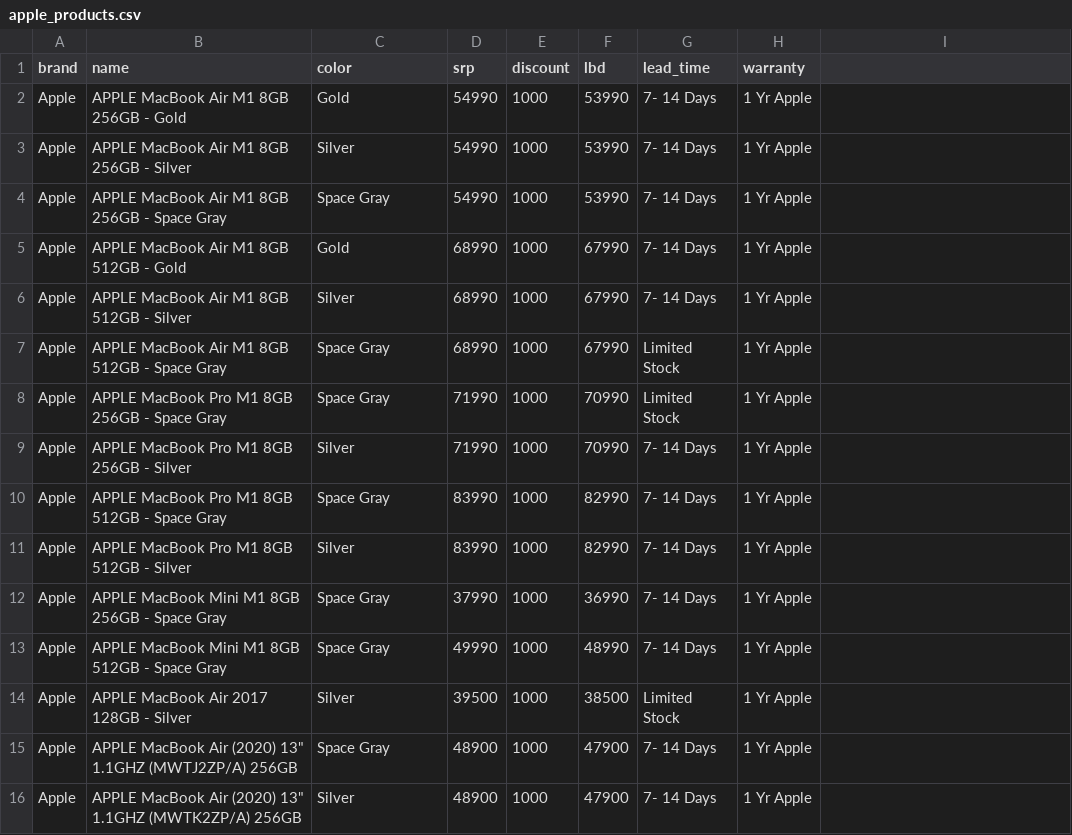
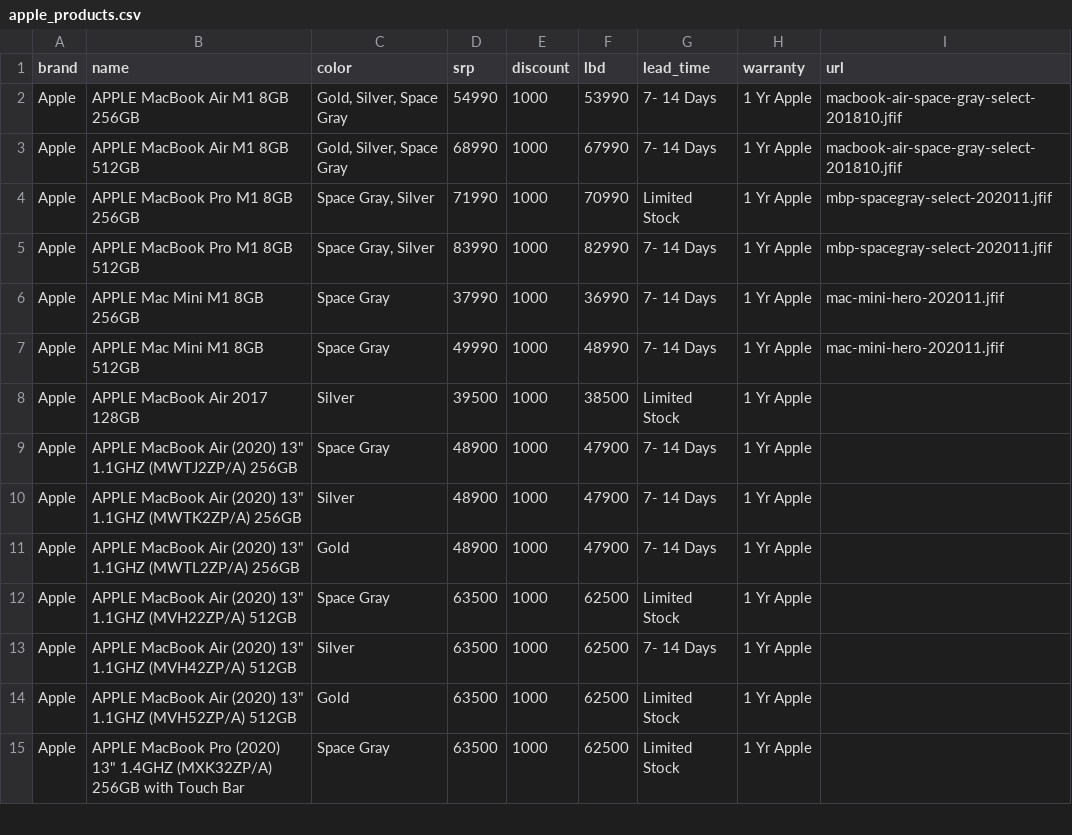
Before and after one commit to janaldous/minanamanila-api, a CSV file: src/main/resources/db/changelog/csv/apple_products.csv, drawn as a sheet; only a part is shown; the shorter side is filled out with more unchanged rows; removed rows and columns are numbered as before the commit, all else as after; the diff names each change by its address in the sheet, - before the commit and + after, or states it on an @@ line.

Commit message:
Add pictures (#1)
* added pictures to product entity

* updated changelog

* separated product data with product picture

* added suggested products

* replace blob picture column to url string of static resource

* implemented colors

* made it work with docker + heroku

* fix CORS

```diff
--- a/src/main/resources/db/changelog/csv/apple_products.csv
+++ b/src/main/resources/db/changelog/csv/apple_products.csv
-I1: (empty)
+I1: url
-row 2: Apple | APPLE MacBook Air M1 8GB 256GB - Gold | Gold | 54990 | 1000 | 53990 | 7- 14 Days | 1 Yr Apple
-row 3: Apple | APPLE MacBook Air M1 8GB 256GB - Silver | Silver | 54990 | 1000 | 53990 | 7- 14 Days | 1 Yr Apple
-B2 (name): APPLE MacBook Air M1 8GB 256GB - Space Gray
+B2 (name): APPLE MacBook Air M1 8GB 256GB
-C2 (color): Space Gray
+C2 (color): Gold, Silver, Space Gray
-I2 (url): (empty)
+I2 (url): macbook-air-space-gray-select-201810.jfif
-row 5: Apple | APPLE MacBook Air M1 8GB 512GB - Gold | Gold | 68990 | 1000 | 67990 | 7- 14 Days | 1 Yr Apple
-B3 (name): APPLE MacBook Air M1 8GB 512GB - Silver
+B3 (name): APPLE MacBook Air M1 8GB 512GB
-C3 (color): Silver
+C3 (color): Gold, Silver, Space Gray
-I3 (url): (empty)
+I3 (url): macbook-air-space-gray-select-201810.jfif
-row 7: Apple | APPLE MacBook Air M1 8GB 512GB - Space Gray | Space Gray | 68990 | 1000 | 67990 | Limited Stock | 1 Yr Apple
-B4 (name): APPLE MacBook Pro M1 8GB 256GB - Space Gray
+B4 (name): APPLE MacBook Pro M1 8GB 256GB
-C4 (color): Space Gray
+C4 (color): Space Gray, Silver
-I4 (url): (empty)
+I4 (url): mbp-spacegray-select-202011.jfif
-row 9: Apple | APPLE MacBook Pro M1 8GB 256GB - Silver | Silver | 71990 | 1000 | 70990 | 7- 14 Days | 1 Yr Apple
-B5 (name): APPLE MacBook Pro M1 8GB 512GB - Space Gray
+B5 (name): APPLE MacBook Pro M1 8GB 512GB
-C5 (color): Space Gray
+C5 (color): Space Gray, Silver
-I5 (url): (empty)
+I5 (url): mbp-spacegray-select-202011.jfif
-row 11: Apple | APPLE MacBook Pro M1 8GB 512GB - Silver | Silver | 83990 | 1000 | 82990 | 7- 14 Days | 1 Yr Apple
-B6 (name): APPLE MacBook Mini M1 8GB 256GB - Space Gray
+B6 (name): APPLE Mac Mini M1 8GB 256GB
-I6:I7 (url): (empty)
+I6:I7 (url): mac-mini-hero-202011.jfif
-B7 (name): APPLE MacBook Mini M1 8GB 512GB - Space Gray
+B7 (name): APPLE Mac Mini M1 8GB 512GB
-B8 (name): APPLE MacBook Air 2017 128GB - Silver
+B8 (name): APPLE MacBook Air 2017 128GB
```
Also changed, not shown: 27 other files.
